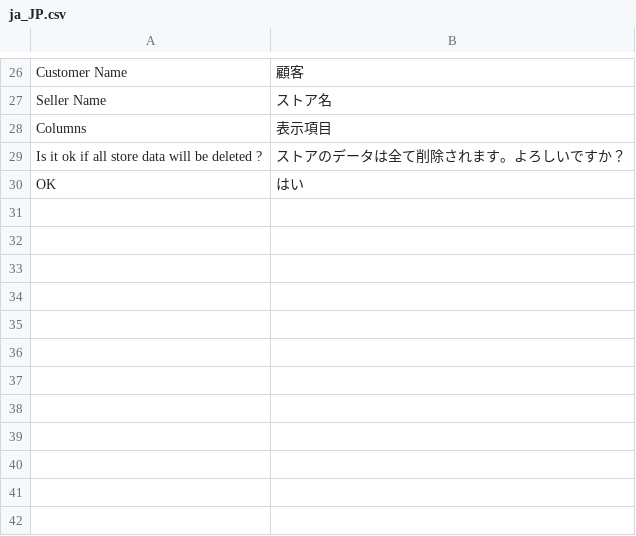
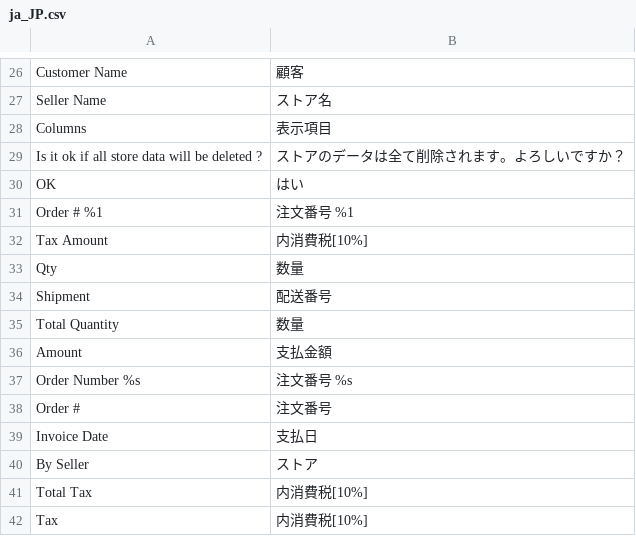
Before and after one commit to mguyenminh99/mirror-project, a CSV file: app/design/adminhtml/True/mpx/i18n/ja_JP.csv, drawn as a sheet; only a part is shown, gaps mark what is left out; the diff names each change by its address in the sheet, - before the commit and + after, or states it on an @@ line.

Commit message:
#468 Customize admin order detail page

```diff
--- a/app/design/adminhtml/True/mpx/i18n/ja_JP.csv
+++ b/app/design/adminhtml/True/mpx/i18n/ja_JP.csv
+row 31: Order # %1 | 注文番号 %1
+row 32: Tax Amount | 内消費税[10%]
+row 33: Qty | 数量
+row 34: Shipment | 配送番号
+row 35: Total Quantity | 数量
+row 36: Amount | 支払金額
+row 37: Order Number %s | 注文番号 %s
+row 38: Order # | 注文番号
+row 39: Invoice Date | 支払日
+row 40: By Seller | ストア
+row 41: Total Tax | 内消費税[10%]
+row 42: Tax | 内消費税[10%]
```
Also changed, not shown: 15 other files.
